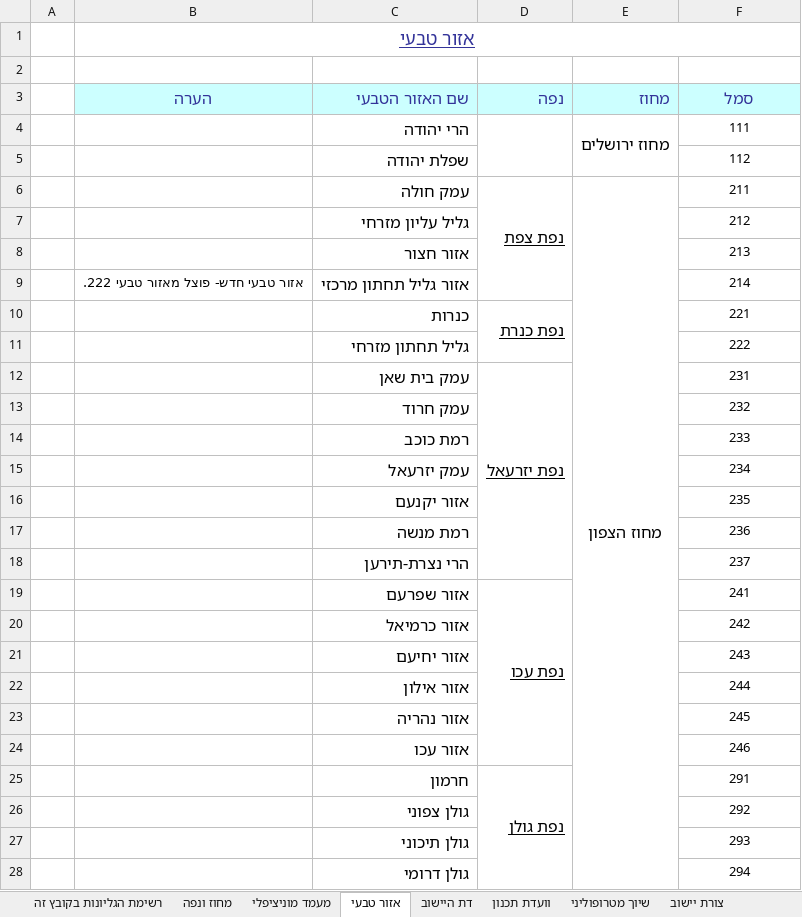
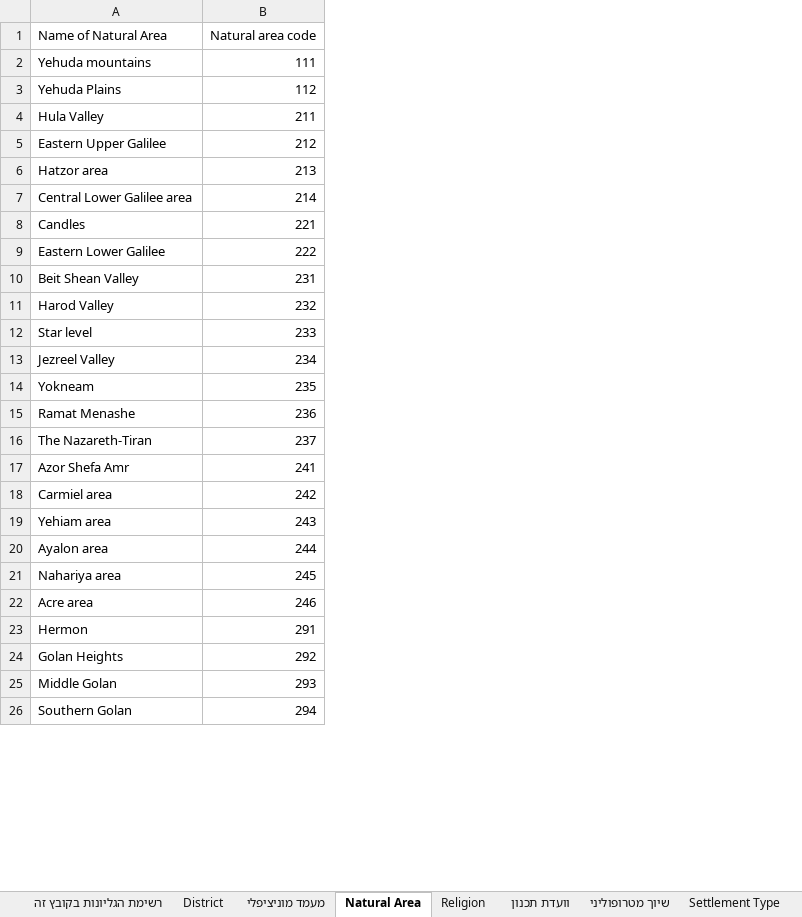
Before and after one commit to gabi939/elections, an Excel workbook: index 2018.xlsx, sheet Natural Area, drawn as a sheet; only a part is shown; values as stored, in another font and other column widths than the file's, no borders; removed rows and columns are numbered as before the commit, all else as after; the diff covers the shown part only; the diff names each change by its address in the sheet, - before the commit and + after, or states it on an @@ line.

Commit message:
relevant sheets translated

```diff
--- a/index 2018.xlsx (sheet Natural Area)
+++ b/index 2018.xlsx (sheet Natural Area)
-sheet tab: מחוז ונפה
+sheet tab: District
-sheet tab: אזור טבעי
+sheet tab: Natural Area
-sheet tab: דת היישוב
-sheet tab: צורת יישוב
+sheet tab: Religion
+sheet tab: Settlement Type
-column A, empty
-column B (הערה), row 9: אזור טבעי חדש- פוצל מאזור טבעי 222.
-column C (שם האזור הטבעי), rows 4-28: הרי יהודה | שפלת יהודה | עמק חולה | גליל עליון מזרחי | אזור חצור | אזור גליל תחתון מרכזי | כנרות | גליל תחתון מזרחי | עמק בית שאן | עמק חרוד | רמת כוכב | עמק יזרעאל | אזור יקנעם | רמת מנשה | הרי נצרת-תירען | אזור שפרעם | אזור כרמיאל | אזור יחיעם | אזור אילון | אזור נהריה | אזור עכו | חרמון | גולן צפוני | גולן תיכוני | גולן דרומי
-column D (נפה), rows 6-25: נפת צפת |  |  |  | נפת כנרת |  | נפת יזרעאל |  |  |  |  |  |  | נפת עכו |  |  |  |  |  | נפת גולן
-column E (מחוז), rows 4-6: מחוז ירושלים |  | מחוז הצפון
+column A (Name of Natural Area), rows 2-26: Yehuda mountains | Yehuda Plains | Hula Valley | Eastern Upper Galilee | Hatzor area | Central Lower Galilee area | Candles | Eastern Lower Galilee | Beit Shean Valley | Harod Valley | Star level | Jezreel Valley | Yokneam | Ramat Menashe | The Nazareth-Tiran | Azor Shefa Amr | Carmiel area | Yehiam area | Ayalon area | Nahariya area | Acre area | Hermon | Golan Heights | Middle Golan | Southern Golan
-row 1:  | אזור טבעי
-row 2: (empty)
-B1: סמל
+B1: Natural area code
@@ B1 fill: #CCFFFF → none, bold: on → off, text colour: #333399 → black, text size: smaller, alignment: center → left @@
-B2:B26 alignment: center
+B2:B26 alignment: right
```
Also changed, not shown: cell formats elsewhere in this sheet, sheet District, bycode2018.xlsx, 1 other file.
